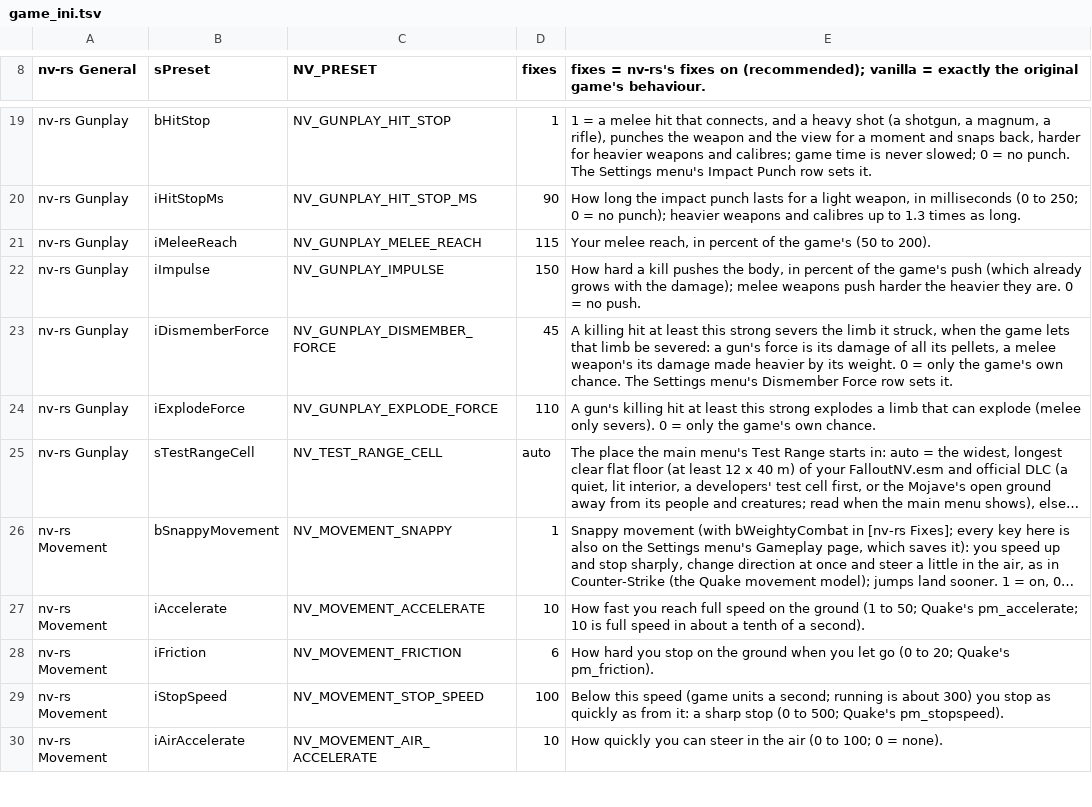
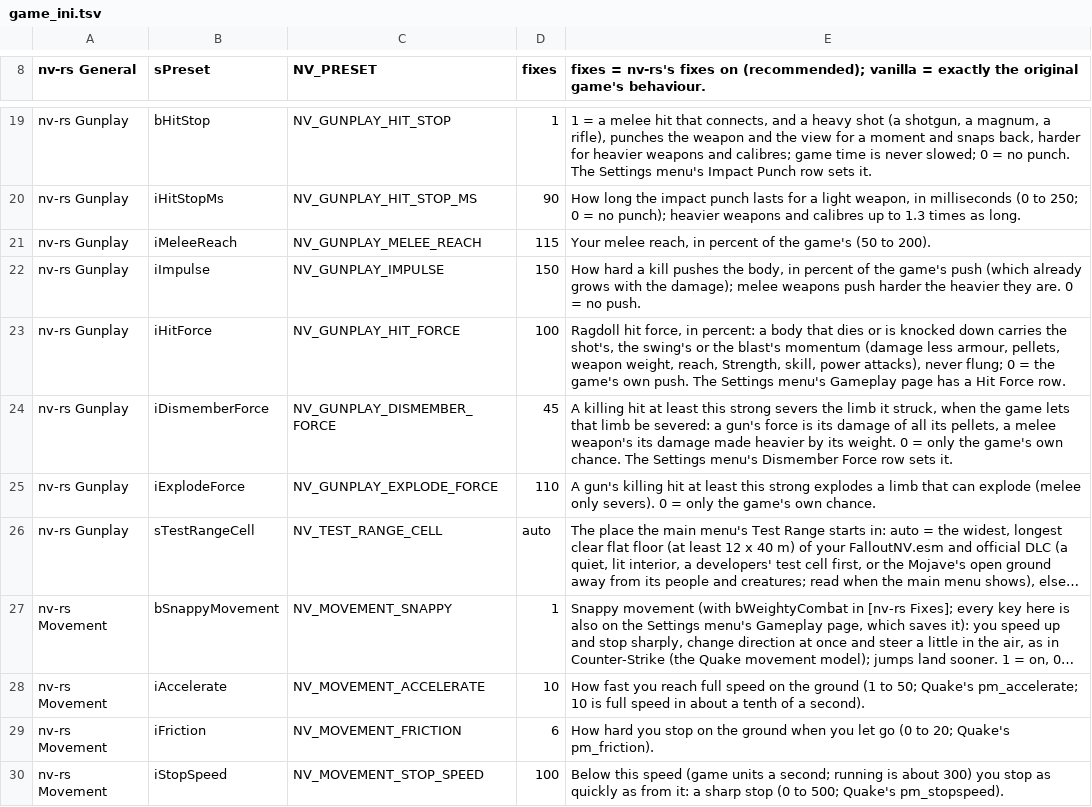
Before and after one commit to Lhomer/nv-rs, a TSV file: crates/host/data/game_ini.tsv, drawn as a sheet; only a part is shown, gaps mark what is left out; the shorter side is filled out with more unchanged rows; long unchanged cells end in ….

```diff
--- a/crates/host/data/game_ini.tsv
+++ b/crates/host/data/game_ini.tsv
@@ -22,2 +22,3 @@ nv-rs Gunplay	iMeleeReach	NV_GUNPLAY_MELEE_REACH	115	Your melee reach, in percen
 nv-rs Gunplay	iImpulse	NV_GUNPLAY_IMPULSE	150	How hard a kill pushes the body, in percent of the game's push (which already grows with the damage); melee weapons push harder the heavier they are. 0 = no push.
+nv-rs Gunplay	iHitForce	NV_GUNPLAY_HIT_FORCE	100	Ragdoll hit force, in percent: a body that dies or is knocked down carries the shot's, the swing's or the blast's momentum (damage less armour, pellets, weapon weight, reach, Strength, skill, power attacks), never flung; 0 = the game's own push. The Settings menu's Gameplay page has a Hit Force row.
 nv-rs Gunplay	iDismemberForce	NV_GUNPLAY_DISMEMBER_FORCE	45	A killing hit at least this strong severs the limb it struck, when the game lets that limb be severed: a gun's force is its damage of all its pellets, a melee weapon's its damage made heavier by its weight. 0 = only the game's own chance. The Settings menu's Dismember Force row sets it.
```
Also changed, not shown: crates/engine-core/data/overridable.tsv, 10 other files.
